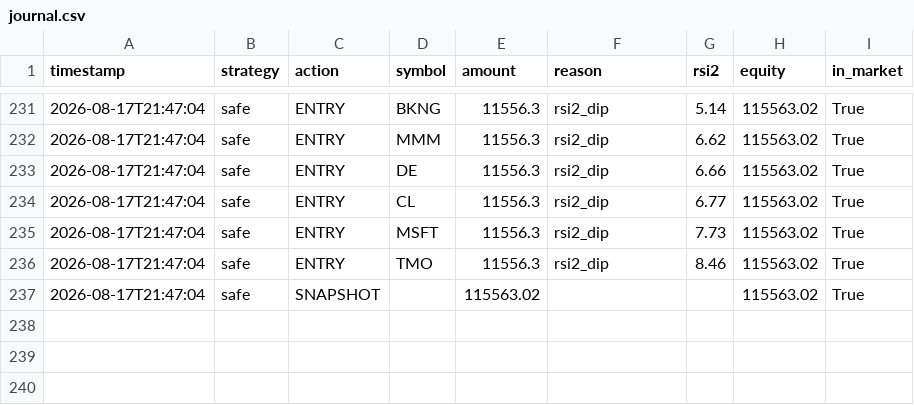
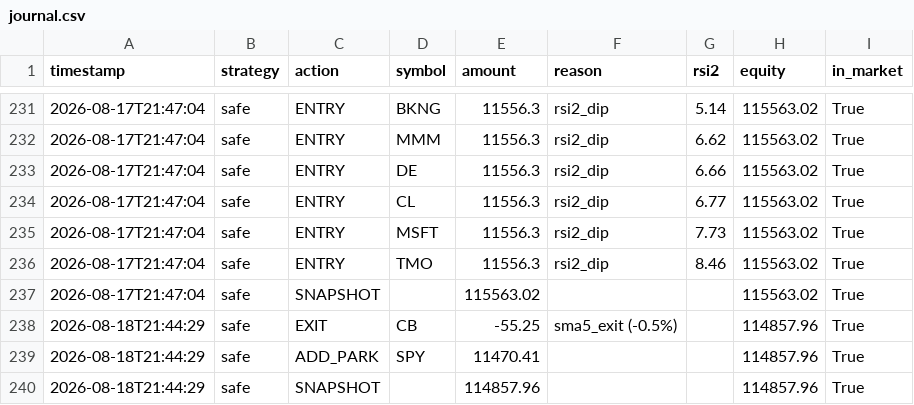
Before and after one commit to jonashaselhofer5-ship-it/Trader, a CSV file: data/journal.csv, drawn as a sheet; only a part is shown, gaps mark what is left out.

```diff
--- a/data/journal.csv
+++ b/data/journal.csv
@@ -237 +237,4 @@ timestamp,strategy,action,symbol,amount,reason,rsi2,equity,in_market
 2026-08-17T21:47:04,safe,SNAPSHOT,,115563.02,,,115563.02,True
+2026-08-18T21:44:29,safe,EXIT,CB,-55.25,sma5_exit (-0.5%),,114857.96,True
+2026-08-18T21:44:29,safe,ADD_PARK,SPY,11470.41,,,114857.96,True
+2026-08-18T21:44:29,safe,SNAPSHOT,,114857.96,,,114857.96,True
```
Also changed, not shown: 1 other file.
